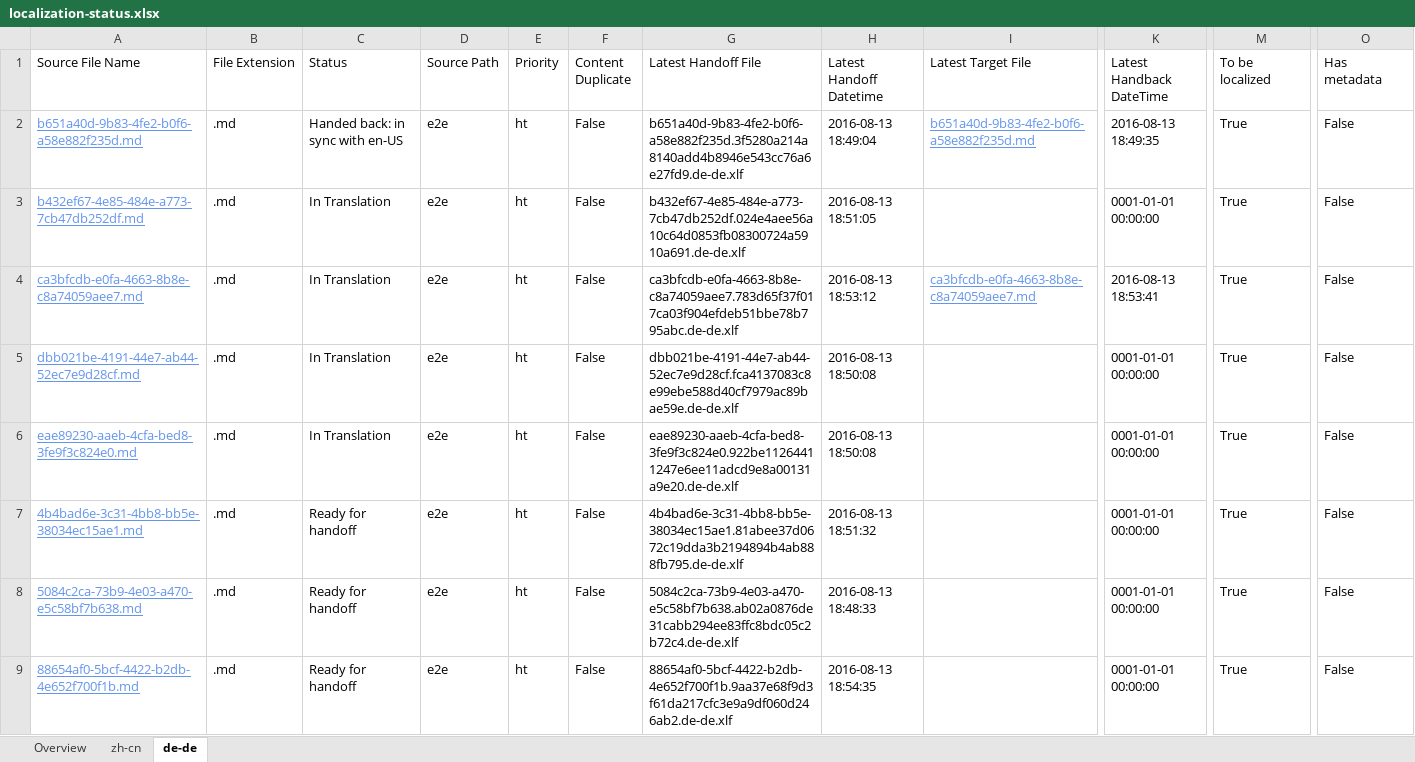
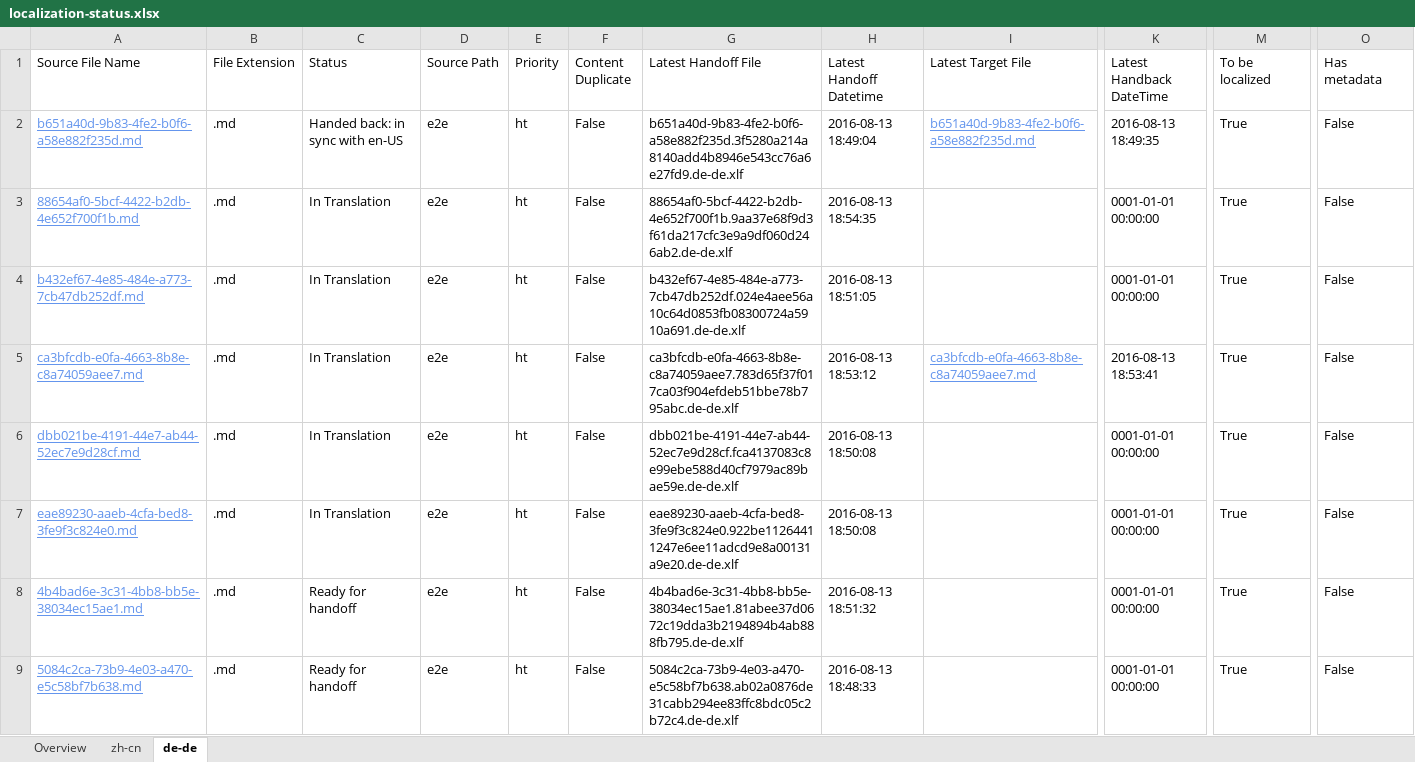
Before and after one commit to OpenLocalizationTestOrg/olhandback-e2e, an Excel workbook: ol-handback/OpenLocalizationTestOrg/oltest/ci/localization-status.xlsx, sheet de-de, drawn as a sheet; only a part is shown, gaps mark what is left out; values as stored, in another font and other column widths than the file's, no borders; table styles not drawn; removed rows and columns are numbered as before the commit, all else as after; rows hold the shown columns only; the diff names each change by its address in the sheet, - before the commit and + after, or states it on an @@ line.

```diff
--- a/ol-handback/OpenLocalizationTestOrg/oltest/ci/localization-status.xlsx (sheet de-de)
+++ b/ol-handback/OpenLocalizationTestOrg/oltest/ci/localization-status.xlsx (sheet de-de)
+row 3: 88654af0-5bcf-4422-b2db-4e652f700f1b.md | .md | In Translation | e2e | ht | False | 88654af0-5bcf-4422-b2db-4e652f700f1b.9aa37e68f9d3f61da217cfc3e9a9df060d246ab2.de-de.xlf | 2016-08-13 18:54:35 |  | 0001-01-01 00:00:00 | True | False
-row 9: 88654af0-5bcf-4422-b2db-4e652f700f1b.md | .md | Ready for handoff | e2e | ht | False | 88654af0-5bcf-4422-b2db-4e652f700f1b.9aa37e68f9d3f61da217cfc3e9a9df060d246ab2.de-de.xlf | 2016-08-13 18:54:35 |  | 0001-01-01 00:00:00 | True | False
```
Also changed, not shown: sheet zh-cn, sheet Overview.
